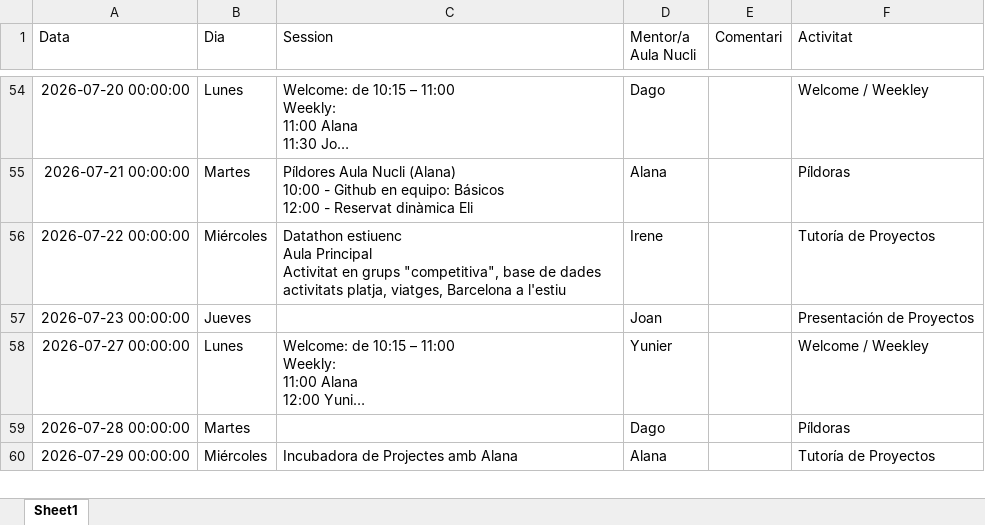
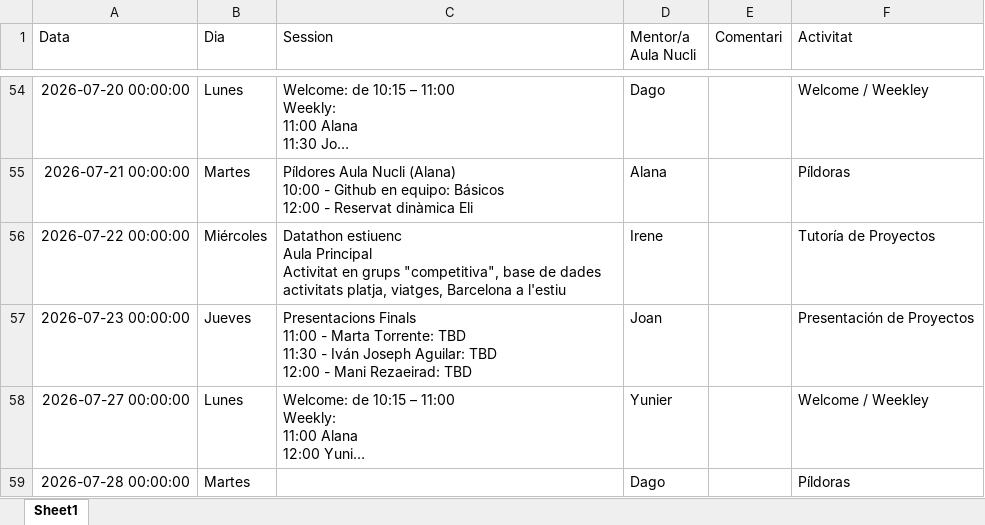
Before and after one commit to alanaolivieri/P2P-ITA, an Excel workbook: data/actividades.xlsx, sheet Sheet1, drawn as a sheet; only a part is shown, gaps mark what is left out; the shorter side is filled out with more unchanged rows; long unchanged cells end in …; values as stored, in another font and other column widths than the file's, no borders; ↵ is a line break in a cell; the diff names each change by its address in the sheet, - before the commit and + after, or states it on an @@ line.

```diff
--- a/data/actividades.xlsx (sheet Sheet1)
+++ b/data/actividades.xlsx (sheet Sheet1)
-C57 (Session): (empty)
+C57 (Session): Presentacions Finals ↵ 11:00 - Marta Torrente: TBD ↵ 11:30 - Iván Joseph Aguilar: TBD ↵ 12:00 - Mani Rezaeirad: TBD
```
Also changed, not shown: data/p2p_latest.xlsx.
